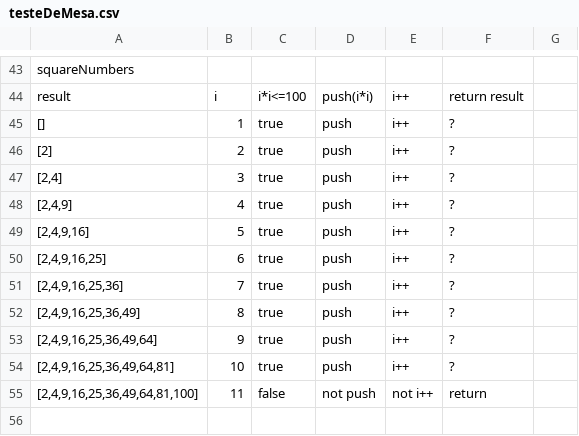
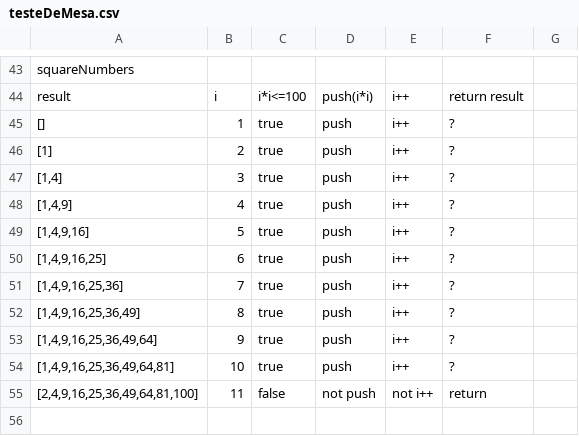
Before and after one commit to Kenzie-Academy-Brasil-Developers/m1-entrega-s2-katas-de-javascript-1-lancao2, a CSV file: testeDeMesa.csv, drawn as a sheet; only a part is shown, gaps mark what is left out.

Commit message:
concertando a Multiplicação de 1x1

```diff
--- a/testeDeMesa.csv
+++ b/testeDeMesa.csv
@@ -45,11 +45,11 @@ result;i;i*i<=100;push(i*i);i++;return result;;
 [];1;true;push;i++;?;;
-[2];2;true;push;i++;?;;
-[2,4];3;true;push;i++;?;;
-[2,4,9];4;true;push;i++;?;;
-[2,4,9,16];5;true;push;i++;?;;
-[2,4,9,16,25];6;true;push;i++;?;;
-[2,4,9,16,25,36];7;true;push;i++;?;;
-[2,4,9,16,25,36,49];8;true;push;i++;?;;
-[2,4,9,16,25,36,49,64];9;true;push;i++;?;;
-[2,4,9,16,25,36,49,64,81];10;true;push;i++;?;;
+[1];2;true;push;i++;?;;
+[1,4];3;true;push;i++;?;;
+[1,4,9];4;true;push;i++;?;;
+[1,4,9,16];5;true;push;i++;?;;
+[1,4,9,16,25];6;true;push;i++;?;;
+[1,4,9,16,25,36];7;true;push;i++;?;;
+[1,4,9,16,25,36,49];8;true;push;i++;?;;
+[1,4,9,16,25,36,49,64];9;true;push;i++;?;;
+[1,4,9,16,25,36,49,64,81];10;true;push;i++;?;;
 [2,4,9,16,25,36,49,64,81,100];11;false;not push;not i++;return;;
```
